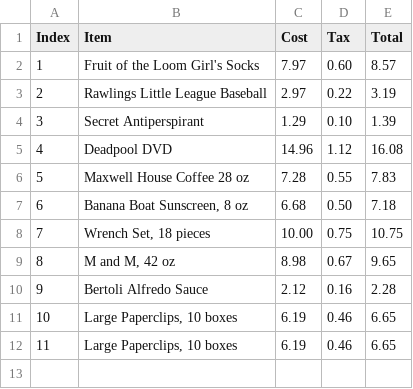
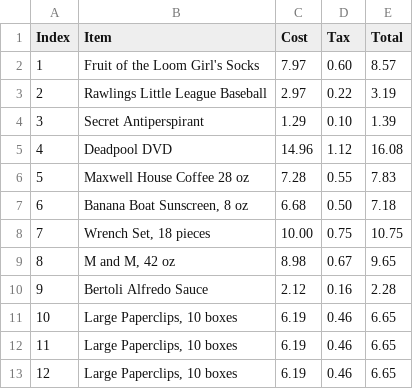
Before and after one commit to Albert1-Y/Gestor_BD2, a CSV file: producto.csv, drawn as a sheet.

```diff
--- a/producto.csv
+++ b/producto.csv
@@ -12 +12,2 @@ Index,Item,Cost,Tax,Total
 11,"Large Paperclips, 10 boxes",6.19,0.46,6.65
+12,"Large Paperclips, 10 boxes",6.19,0.46,6.65
```
Also changed, not shown: 15 other files.
